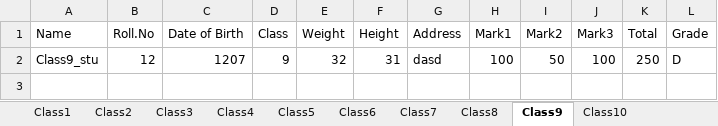
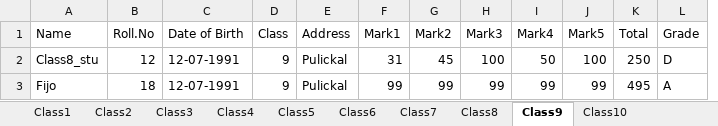
Before and after one commit to minnafijo/StudentMarklistManagement_1, an Excel workbook: StudentDetails.xlsx, sheet Class9, drawn as a sheet; values as stored, in another font and other column widths than the file's, no borders; removed rows and columns are numbered as before the commit, all else as after; the diff names each change by its address in the sheet, - before the commit and + after, or states it on an @@ line.

```diff
--- a/StudentDetails.xlsx (sheet Class9)
+++ b/StudentDetails.xlsx (sheet Class9)
-column E (Weight), row 2: 32
-column F (Height), row 2: 31
+column I (Mark4), row 2: 50
+column J (Mark5), row 2: 100
-A2 (Name): Class9_stu
+A2 (Name): Class8_stu
-C2 (Date of Birth): 1207
+C2 (Date of Birth): 12-07-1991
-E2 (Address): dasd
+E2 (Address): Pulickal
-F2 (Mark1): 100
+F2 (Mark1): 31
-G2 (Mark2): 50
+G2 (Mark2): 45
+row 3: Fijo | 18 | 12-07-1991 | 9 | Pulickal | 99 | 99 | 99 | 99 | 99 | 495 | A
```
Also changed, not shown: sheet Class5, sheet Class7, sheet Class3, sheet Class4, sheet Class2, sheet Class1, 3 more sheets.
